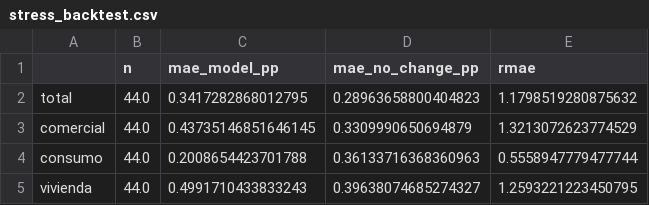
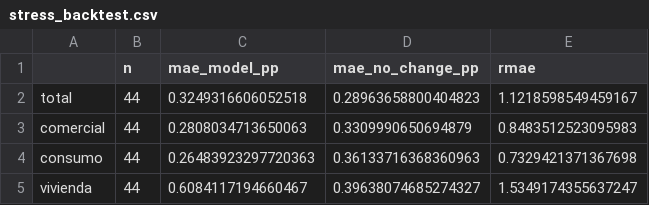
Before and after one commit to Rxyxs/chile-banking-delinquency-cmf, a CSV file: reports/tables/stress_backtest.csv, drawn as a sheet.

```diff
--- a/reports/tables/stress_backtest.csv
+++ b/reports/tables/stress_backtest.csv
@@ -1,5 +1,5 @@
 ,n,mae_model_pp,mae_no_change_pp,rmae
-total,44.0,0.3417282868012795,0.28963658800404823,1.1798519280875632
-comercial,44.0,0.43735146851646145,0.3309990650694879,1.3213072623774529
-consumo,44.0,0.2008654423701788,0.36133716368360963,0.5558947779477744
-vivienda,44.0,0.4991710433833243,0.39638074685274327,1.2593221223450795
+total,44,0.3249316606052518,0.28963658800404823,1.1218598549459167
+comercial,44,0.2808034713650063,0.3309990650694879,0.8483512523095983
+consumo,44,0.26483923297720363,0.36133716368360963,0.7329421371367698
+vivienda,44,0.6084117194660467,0.39638074685274327,1.5349174355637247
```
Also changed, not shown: reports/tables/stress_satellite.csv, reports/tables/stress_scenarios.csv, 17 other files.
